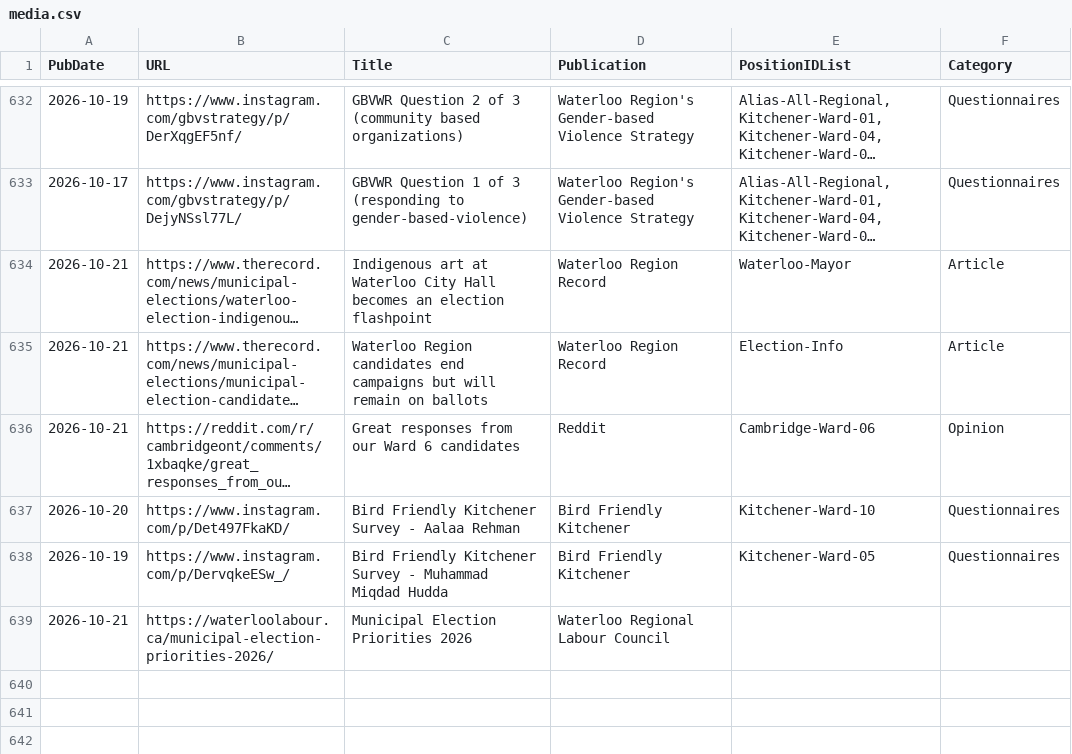
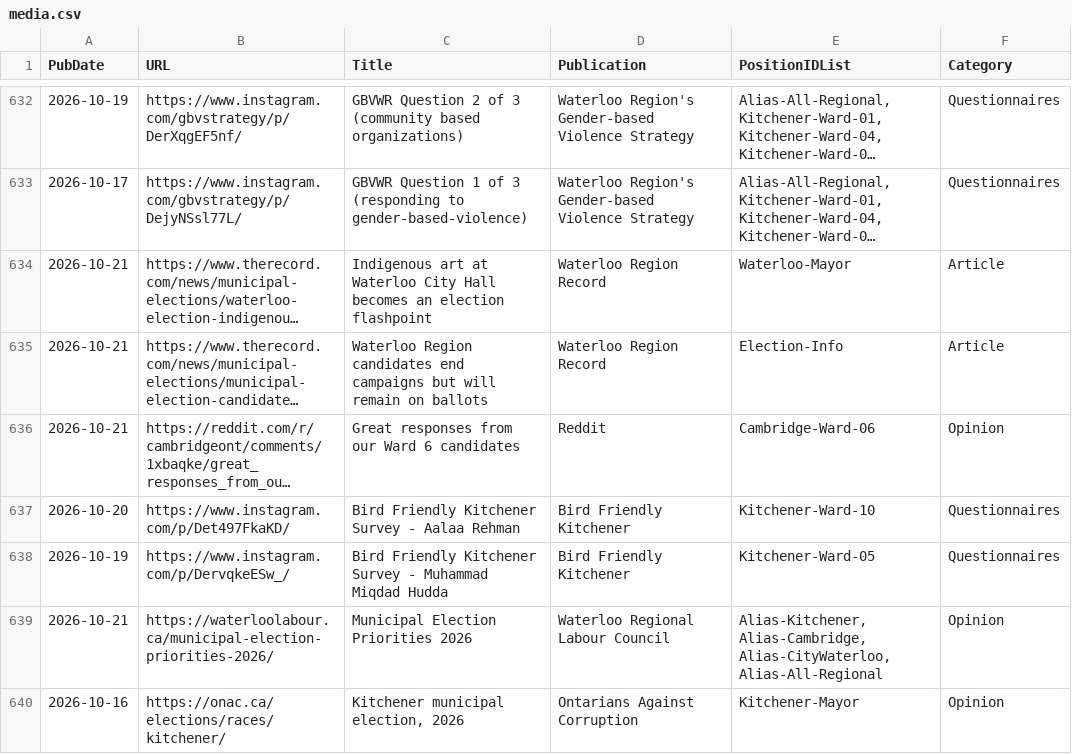
Before and after one commit to CivicTechWR/WRvotes, a CSV file: docs/_data/sync/media.csv, drawn as a sheet; only a part is shown, gaps mark what is left out; long unchanged cells end in ….

Commit message:
Auto-commit: updated media.csv from Google Docs

```diff
--- a/docs/_data/sync/media.csv
+++ b/docs/_data/sync/media.csv
@@ -638,2 +638,3 @@ PubDate,URL,Title,Publication,PositionIDList,Category
 2026-10-19,https://www.instagram.com/p/DervqkeESw_/,Bird Friendly Kitchener Survey - Muhammad Miqdad Hudda,Bird Friendly Kitchener,Kitchener-Ward-05,Questionnaires
-2026-10-21,https://waterloolabour.ca/municipal-election-priorities-2026/,Municipal Election Priorities 2026,Waterloo Regional Labour Council,,
+2026-10-21,https://waterloolabour.ca/municipal-election-priorities-2026/,Municipal Election Priorities 2026,Waterloo Regional Labour Council,"Alias-Kitchener, Alias-Cambridge, Alias-CityWaterloo, Alias-All-Regional",Opinion
+2026-10-16,https://onac.ca/elections/races/kitchener/,"Kitchener municipal election, 2026",Ontarians Against Corruption,Kitchener-Mayor,Opinion
```
